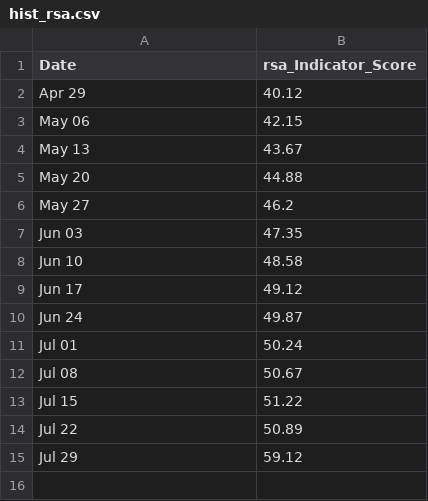
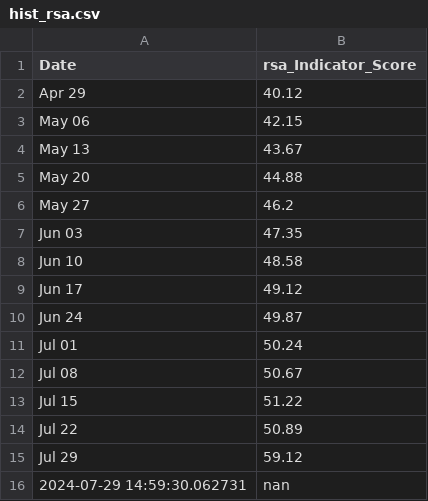
Before and after one commit to dilaracankaya/AI_Risk_Index, a CSV file: historical_data/hist_rsa.csv, drawn as a sheet; the diff names each change by its address in the sheet, - before the commit and + after, or states it on an @@ line.

```diff
--- a/historical_data/hist_rsa.csv
+++ b/historical_data/hist_rsa.csv
+row 16: 2024-07-29 14:59:30.062731 | nan
```
Also changed, not shown: 1 other file.
